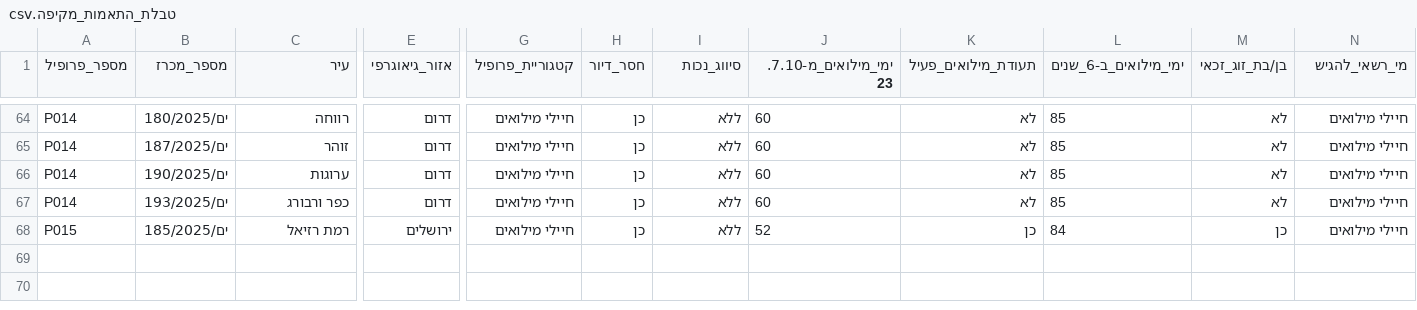
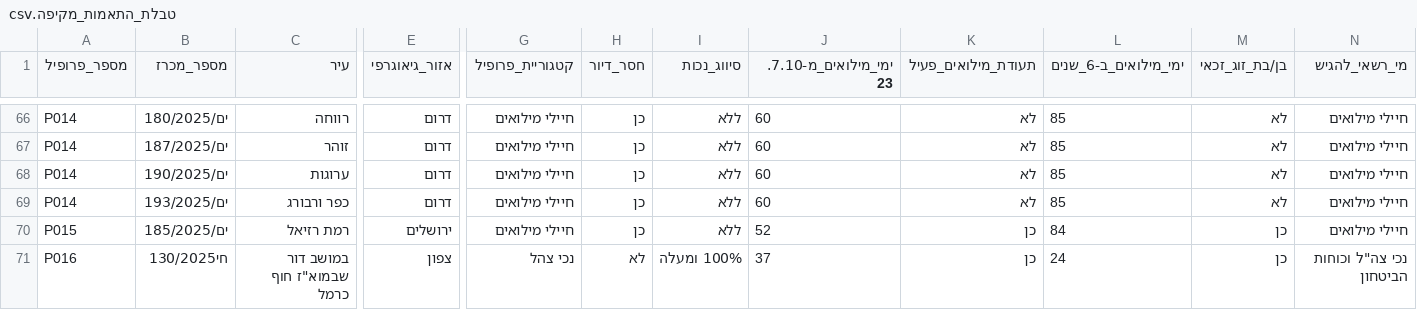
Before and after one commit to Yk1075/Miluim-Tender-Matching, a CSV file: data/csv_output/טבלת_התאמות_מקיפה.csv, drawn as a sheet; only a part is shown, gaps mark what is left out; rows hold the shown columns only; the diff covers the shown part only; the diff names each change by its address in the sheet, - before the commit and + after, or states it on an @@ line.

Commit message:
יצירת טבלת התאמות מעודכנת על בסיס טבלת יוני 25
- הרצת create_comprehensive_matches.py עם טבלת מכרזים יוני 25
- יצירת 71 התאמות מוצלחות (לעומת 67 בטבלה הקודמת)
- 13 פרופילים מותאמים ו-44 מכרזים רלוונטיים
- חלוקה לפי אזורים: דרום 28, צפון 23, מרכז 16, ירושלים 2, יהודה ושומרון 2
- P014 עם 22 התאמות, P004 ו-P012 עם 10 התאמות כל אחד
- הטבלה שמורה ב-data/csv_output/טבלת_התאמות_מקיפה.csv

```diff
--- a/data/csv_output/טבלת_התאמות_מקיפה.csv
+++ b/data/csv_output/טבלת_התאמות_מקיפה.csv
+row 71: P016 | חי130/2025 | במושב דור שבמוא"ז חוף כרמל | צפון | נכי צהל | לא | 100% ומעלה | 37 | כן | 24 | כן | נכי צה"ל וכוחות הביטחון
```
Also changed, not shown: 3 added rows and 8 edited cells elsewhere in this file.
